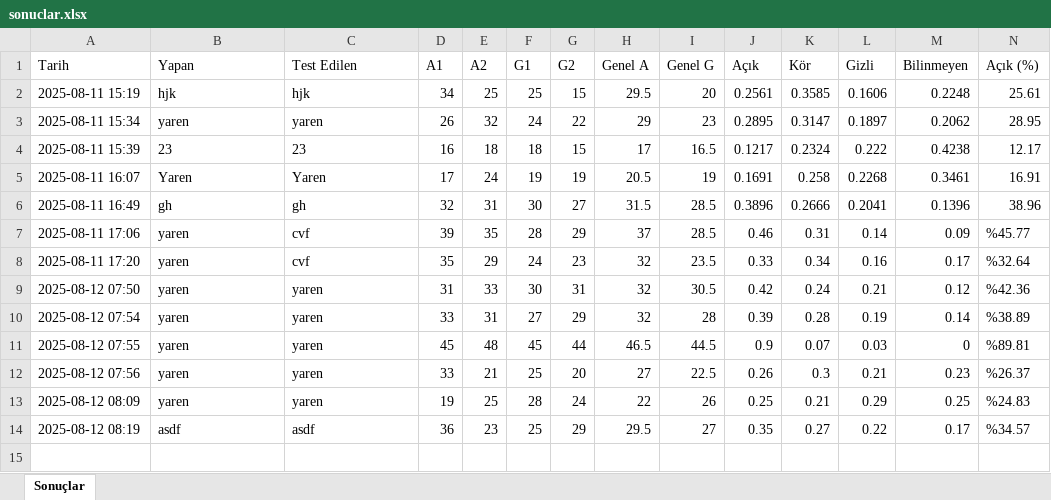
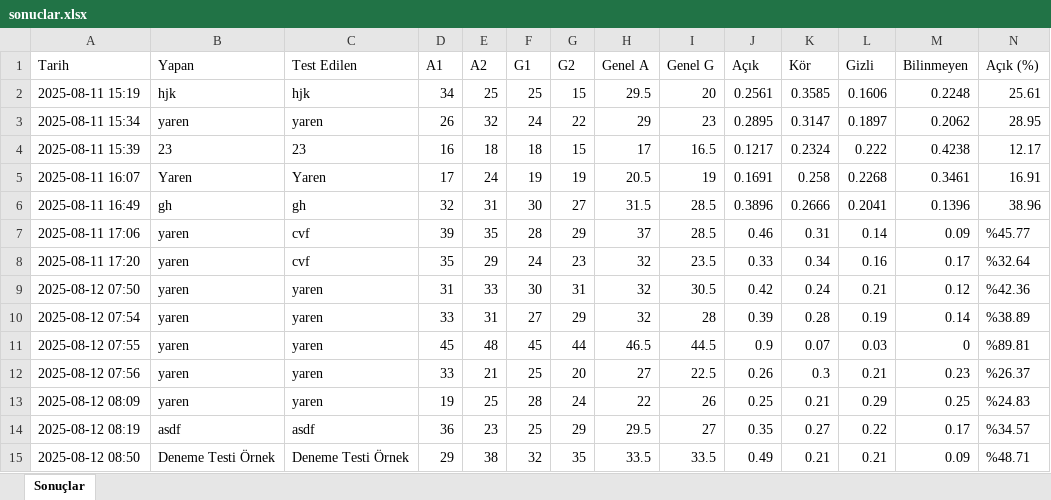
Before and after one commit to Yarenlasnu/JohariWindowApp, an Excel workbook: data/sonuclar.xlsx, sheet Sonuçlar, drawn as a sheet; only a part is shown; values as stored, in another font and other column widths than the file's, no borders; rows hold the shown columns only; the diff names each change by its address in the sheet, - before the commit and + after, or states it on an @@ line.

```diff
--- a/data/sonuclar.xlsx (sheet Sonuçlar)
+++ b/data/sonuclar.xlsx (sheet Sonuçlar)
+row 15: 2025-08-12 08:50 | Deneme Testi Örnek | Deneme Testi Örnek | 29 | 38 | 32 | 35 | 33.5 | 33.5 | 0.49 | 0.21 | 0.21 | 0.09 | %48.71
```
Also changed, not shown: 5 other files.
